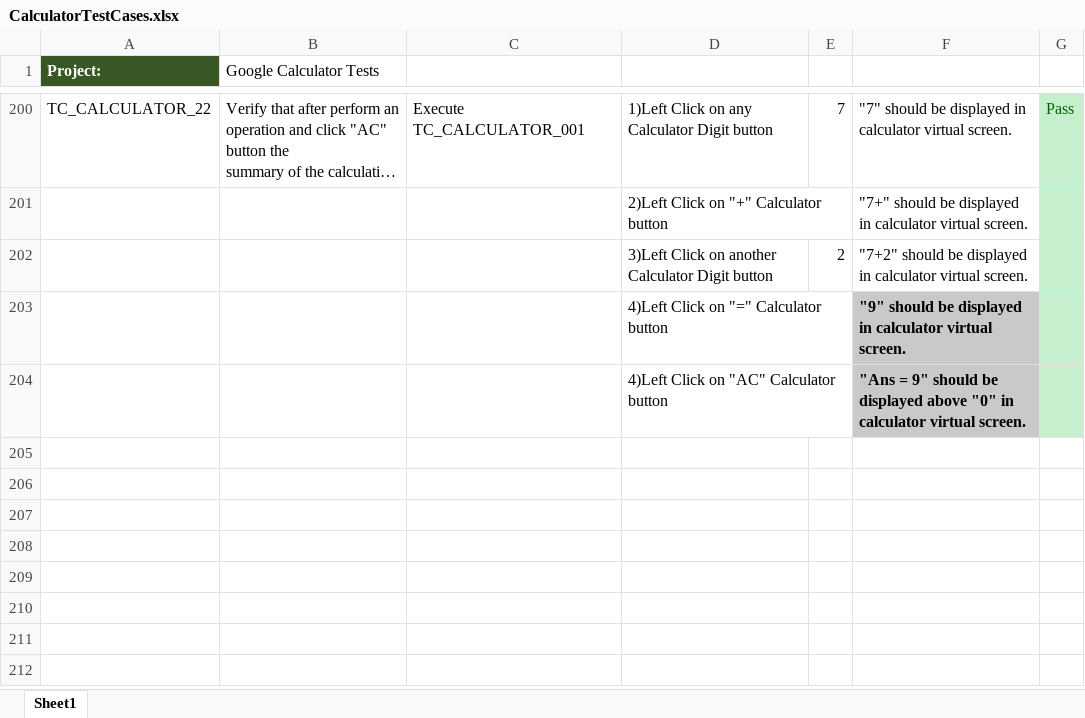
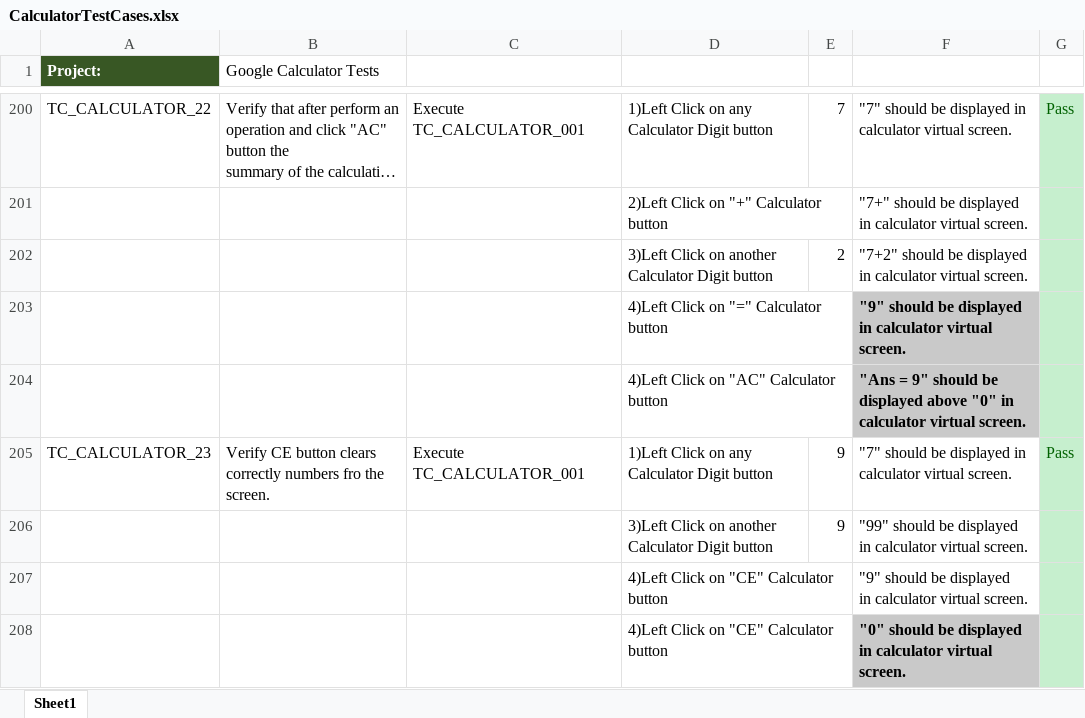
Before and after one commit to mgalderete/google_calculator_tests, an Excel workbook: CalculatorTestCases.xlsx, sheet Sheet1, drawn as a sheet; only a part is shown, gaps mark what is left out; long unchanged cells end in …; values as stored, in another font and other column widths than the file's, no borders; ↵ is a line break in a cell; the diff names each change by its address in the sheet, - before the commit and + after, or states it on an @@ line.

```diff
--- a/CalculatorTestCases.xlsx (sheet Sheet1)
+++ b/CalculatorTestCases.xlsx (sheet Sheet1)
+row 205: TC_CALCULATOR_23 | Verify CE button clears correctly numbers fro the screen. | Execute TC_CALCULATOR_001 | 1)Left Click on any Calculator Digit button | 9 | "7" should be displayed in calculator virtual screen. | Pass
+row 206:  |  |  | 3)Left Click on another Calculator Digit button | 9 | "99" should be displayed in calculator virtual screen.
+row 207:  |  |  | 4)Left Click on "CE" Calculator button |  | "9" should be displayed ↵ in calculator virtual screen.
+row 208:  |  |  | 4)Left Click on "CE" Calculator button |  | "0" should be displayed in calculator virtual screen.
```
Also changed, not shown: 3 other files.
